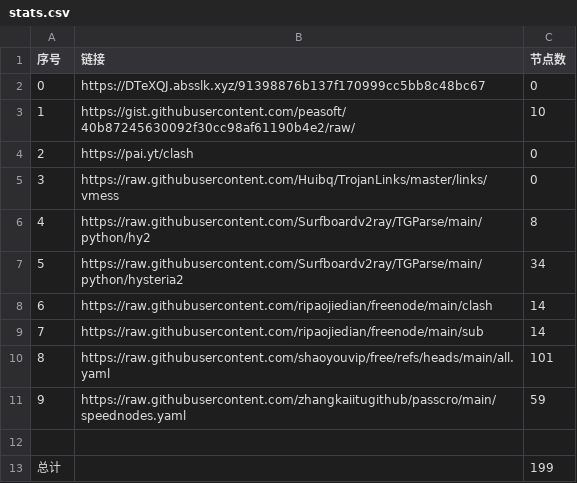
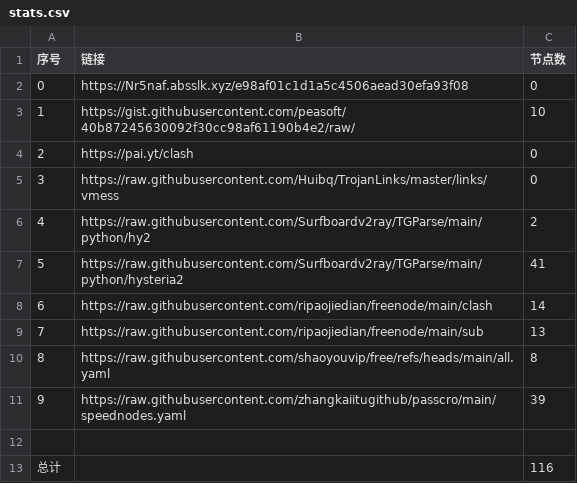
Before and after one commit to LIUbing-5/my-nomorewalls, a CSV file: stats.csv, drawn as a sheet.

```diff
--- a/stats.csv
+++ b/stats.csv
@@ -1,3 +1,3 @@
 序号,链接,节点数
-0,https://DTeXQJ.absslk.xyz/91398876b137f170999cc5bb8c48bc67,0
+0,https://Nr5naf.absslk.xyz/e98af01c1d1a5c4506aead30efa93f08,0
 1,https://gist.githubusercontent.com/peasoft/40b87245630092f30cc98af61190b4e2/raw/,10
@@ -5,9 +5,9 @@
 3,https://raw.githubusercontent.com/Huibq/TrojanLinks/master/links/vmess,0
-4,https://raw.githubusercontent.com/Surfboardv2ray/TGParse/main/python/hy2,8
-5,https://raw.githubusercontent.com/Surfboardv2ray/TGParse/main/python/hysteria2,34
+4,https://raw.githubusercontent.com/Surfboardv2ray/TGParse/main/python/hy2,2
+5,https://raw.githubusercontent.com/Surfboardv2ray/TGParse/main/python/hysteria2,41
 6,https://raw.githubusercontent.com/ripaojiedian/freenode/main/clash,14
-7,https://raw.githubusercontent.com/ripaojiedian/freenode/main/sub,14
-8,https://raw.githubusercontent.com/shaoyouvip/free/refs/heads/main/all.yaml,101
-9,https://raw.githubusercontent.com/zhangkaiitugithub/passcro/main/speednodes.yaml,59
+7,https://raw.githubusercontent.com/ripaojiedian/freenode/main/sub,13
+8,https://raw.githubusercontent.com/shaoyouvip/free/refs/heads/main/all.yaml,8
+9,https://raw.githubusercontent.com/zhangkaiitugithub/passcro/main/speednodes.yaml,39
 
-总计,,199
+总计,,116
```
Also changed, not shown: 3 other files.
